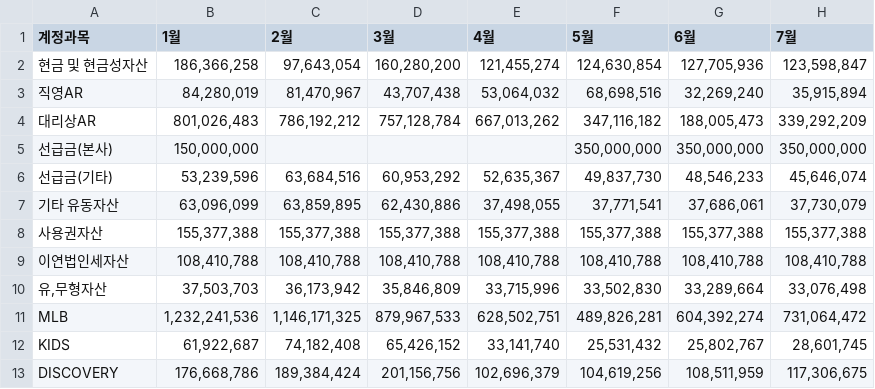
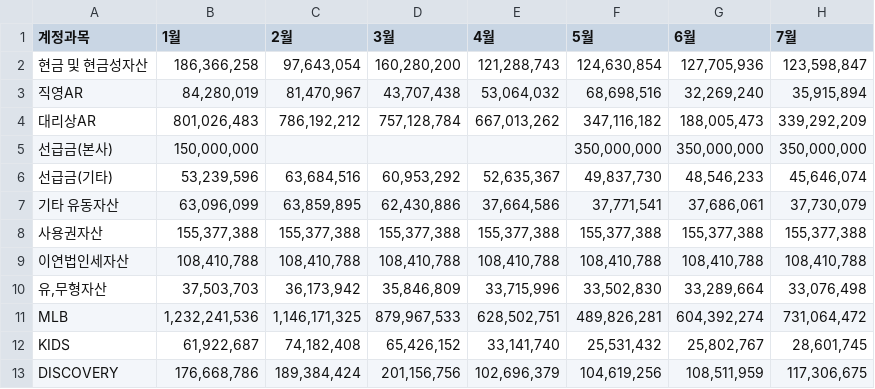
Before and after one commit to xuanm0221-dev/CNFS, a CSV file: 파일/BS/2026.csv, drawn as a sheet; only a part is shown; the diff names each change by its address in the sheet, - before the commit and + after, or states it on an @@ line.

```diff
--- a/파일/BS/2026.csv
+++ b/파일/BS/2026.csv
-E2 (4월): 121,455,274
+E2 (4월): 121,288,743
-E7 (4월): 37,498,055
+E7 (4월): 37,664,586
```
Also changed, not shown: 4 other files.
